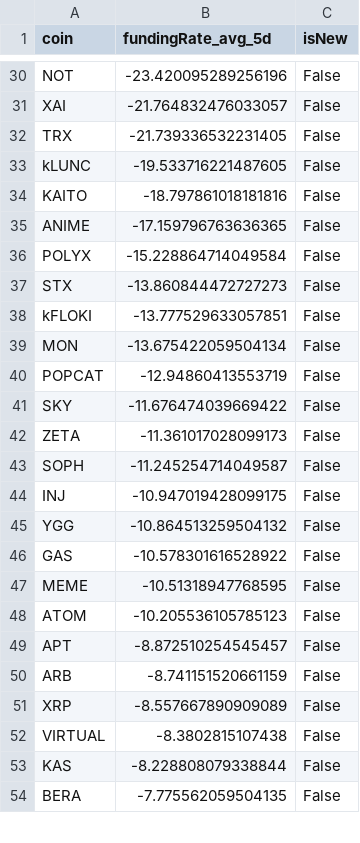
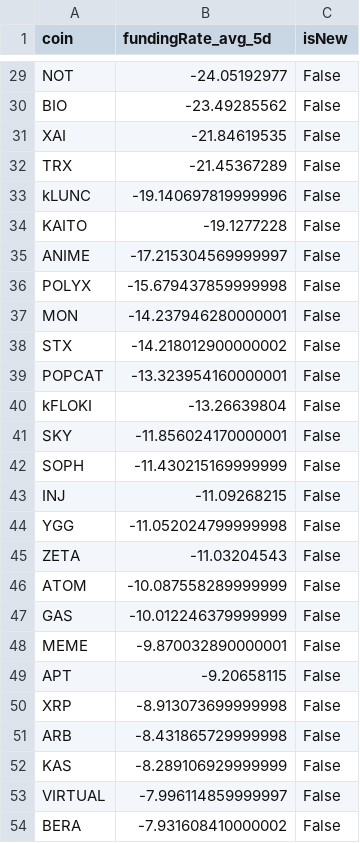
Before and after one commit to exo-trading/crypto-carry-screener, a CSV file: funding_data_temp.csv, drawn as a sheet; only a part is shown, gaps mark what is left out; removed rows and columns are numbered as before the commit, all else as after; the diff covers the shown part only; the diff names each change by its address in the sheet, - before the commit and + after, or states it on an @@ line.

```diff
--- a/funding_data_temp.csv
+++ b/funding_data_temp.csv
-B29 (fundingRate_avg_5d): -23.420095289256196
+B29 (fundingRate_avg_5d): -24.05192977
+row 30: BIO | -23.49285562 | False
-B31 (fundingRate_avg_5d): -21.764832476033057
+B31 (fundingRate_avg_5d): -21.84619535
-B32 (fundingRate_avg_5d): -21.739336532231405
+B32 (fundingRate_avg_5d): -21.45367289
-B33 (fundingRate_avg_5d): -19.533716221487605
+B33 (fundingRate_avg_5d): -19.140697819999996
-B34 (fundingRate_avg_5d): -18.797861018181816
+B34 (fundingRate_avg_5d): -19.1277228
-B35 (fundingRate_avg_5d): -17.159796763636365
+B35 (fundingRate_avg_5d): -17.215304569999997
-B36 (fundingRate_avg_5d): -15.228864714049584
+B36 (fundingRate_avg_5d): -15.679437859999998
-row 37: STX | -13.860844472727273 | False
-row 38: kFLOKI | -13.777529633057851 | False
-B37 (fundingRate_avg_5d): -13.675422059504134
+B37 (fundingRate_avg_5d): -14.237946280000001
+row 38: STX | -14.218012900000002 | False
-B39 (fundingRate_avg_5d): -12.94860413553719
+B39 (fundingRate_avg_5d): -13.323954160000001
+row 40: kFLOKI | -13.26639804 | False
-B41 (fundingRate_avg_5d): -11.676474039669422
+B41 (fundingRate_avg_5d): -11.856024170000001
-row 42: ZETA | -11.361017028099173 | False
-B42 (fundingRate_avg_5d): -11.245254714049587
+B42 (fundingRate_avg_5d): -11.430215169999999
-B43 (fundingRate_avg_5d): -10.947019428099175
+B43 (fundingRate_avg_5d): -11.09268215
-B44 (fundingRate_avg_5d): -10.864513259504132
+B44 (fundingRate_avg_5d): -11.052024799999998
+row 45: ZETA | -11.03204543 | False
+row 46: ATOM | -10.087558289999999 | False
-B47 (fundingRate_avg_5d): -10.578301616528922
+B47 (fundingRate_avg_5d): -10.012246379999999
-B48 (fundingRate_avg_5d): -10.51318947768595
+B48 (fundingRate_avg_5d): -9.870032890000001
-row 48: ATOM | -10.205536105785123 | False
-B49 (fundingRate_avg_5d): -8.872510254545457
+B49 (fundingRate_avg_5d): -9.20658115
-row 50: ARB | -8.741151520661159 | False
-B50 (fundingRate_avg_5d): -8.557667890909089
+B50 (fundingRate_avg_5d): -8.913073699999998
-row 52: VIRTUAL | -8.3802815107438 | False
+row 51: ARB | -8.431865729999998 | False
-B52 (fundingRate_avg_5d): -8.228808079338844
+B52 (fundingRate_avg_5d): -8.289106929999999
+row 53: VIRTUAL | -7.996114859999997 | False
-B54 (fundingRate_avg_5d): -7.775562059504135
+B54 (fundingRate_avg_5d): -7.931608410000002
```
Also changed, not shown: 12 added rows, 14 removed rows and 40 edited cells elsewhere in this file, 1 other file.
